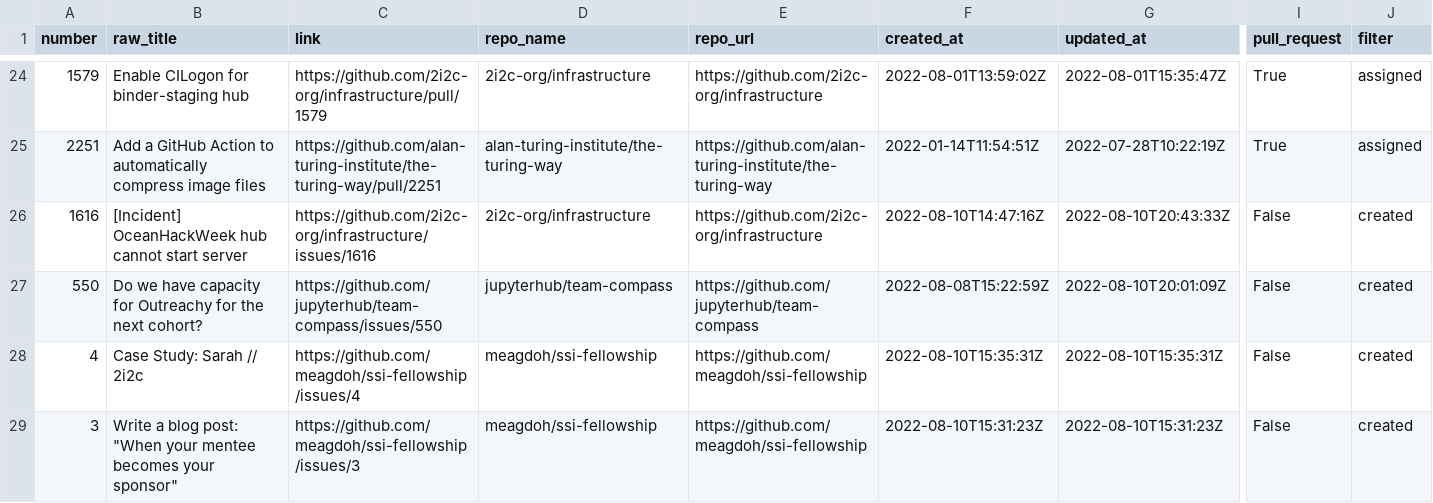
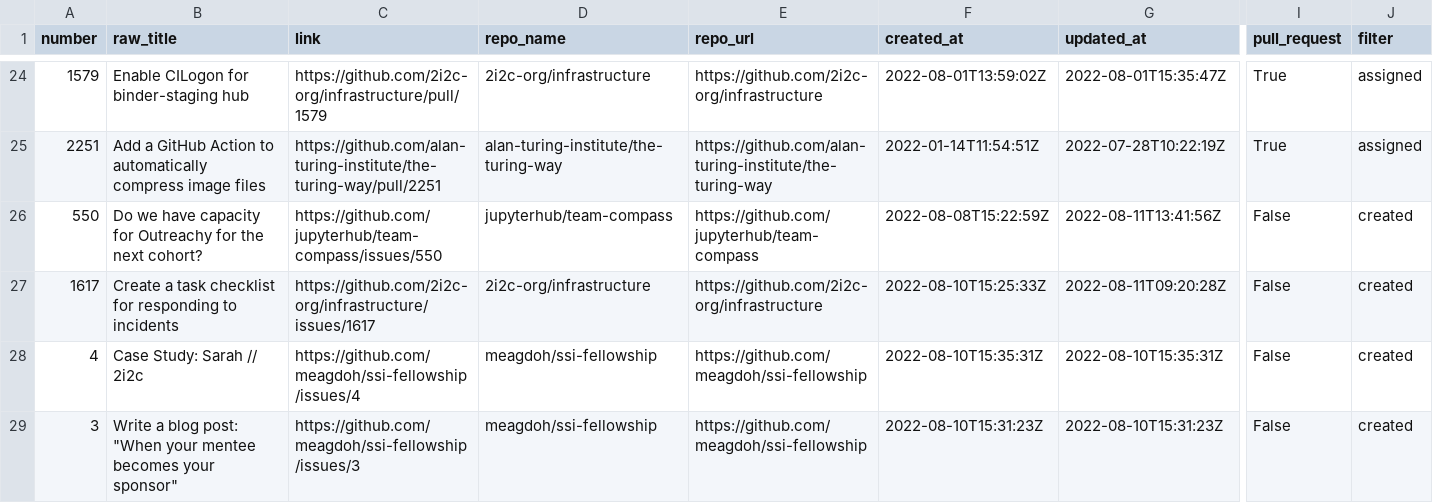
Before and after one commit to sgibson91/github-activity-dashboard, a CSV file: github-activity.csv, drawn as a sheet; only a part is shown, gaps mark what is left out; removed rows and columns are numbered as before the commit, all else as after; rows hold the shown columns only; the diff covers the shown part only; the diff names each change by its address in the sheet, - before the commit and + after, or states it on an @@ line.

Commit message:
Update the GitHub Activity CSV file

```diff
--- a/github-activity.csv
+++ b/github-activity.csv
-row 26: 1616 | [Incident] OceanHackWeek hub cannot start server | https://github.com/2i2c-org/infrastructure/issues/1616 | 2i2c-org/infrastructure | https://github.com/2i2c-org/infrastructure | 2022-08-10T14:47:16Z | 2022-08-10T20:43:33Z | False | created
-G26 (updated_at): 2022-08-10T20:01:09Z
+G26 (updated_at): 2022-08-11T13:41:56Z
+row 27: 1617 | Create a task checklist for responding to incidents | https://github.com/2i2c-org/infrastructure/issues/1617 | 2i2c-org/infrastructure | https://github.com/2i2c-org/infrastructure | 2022-08-10T15:25:33Z | 2022-08-11T09:20:28Z | False | created
```
Also changed, not shown: 1 added row, 1 removed row and 9 edited cells elsewhere in this file.
